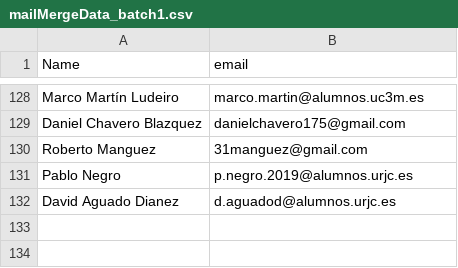
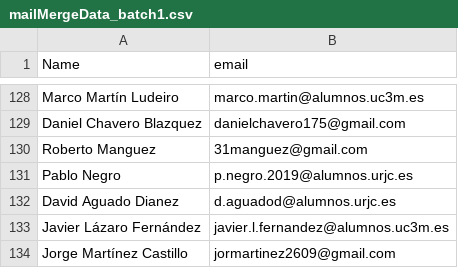
Before and after one commit to spacecon-cosmos/spacecon, a CSV file: correos/mailMergeData_batch1.csv, drawn as a sheet; only a part is shown, gaps mark what is left out; the diff names each change by its address in the sheet, - before the commit and + after, or states it on an @@ line.

Commit message:
correos updates

```diff
--- a/correos/mailMergeData_batch1.csv
+++ b/correos/mailMergeData_batch1.csv
+row 133: Javier Lázaro Fernández | javier.l.fernandez@alumnos.uc3m.es
+row 134: Jorge Martínez Castillo | jormartinez2609@gmail.com
```
Also changed, not shown: 3 other files.
